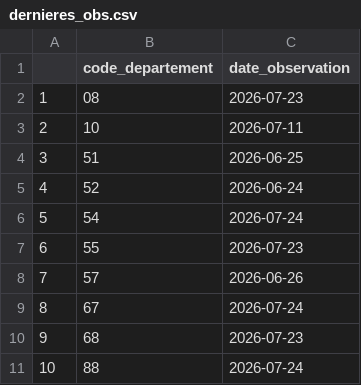
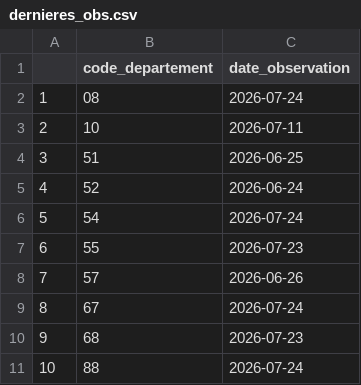
Before and after one commit to Josefine57/PRR_ONDE, a CSV file: data/onde_data/dernieres_obs.csv, drawn as a sheet.

```diff
--- a/data/onde_data/dernieres_obs.csv
+++ b/data/onde_data/dernieres_obs.csv
@@ -1,3 +1,3 @@
 "";"code_departement";"date_observation"
-"1";"08";"2026-07-23"
+"1";"08";"2026-07-24"
 "2";"10";"2026-07-11"
```
Also changed, not shown: 8 other files.
